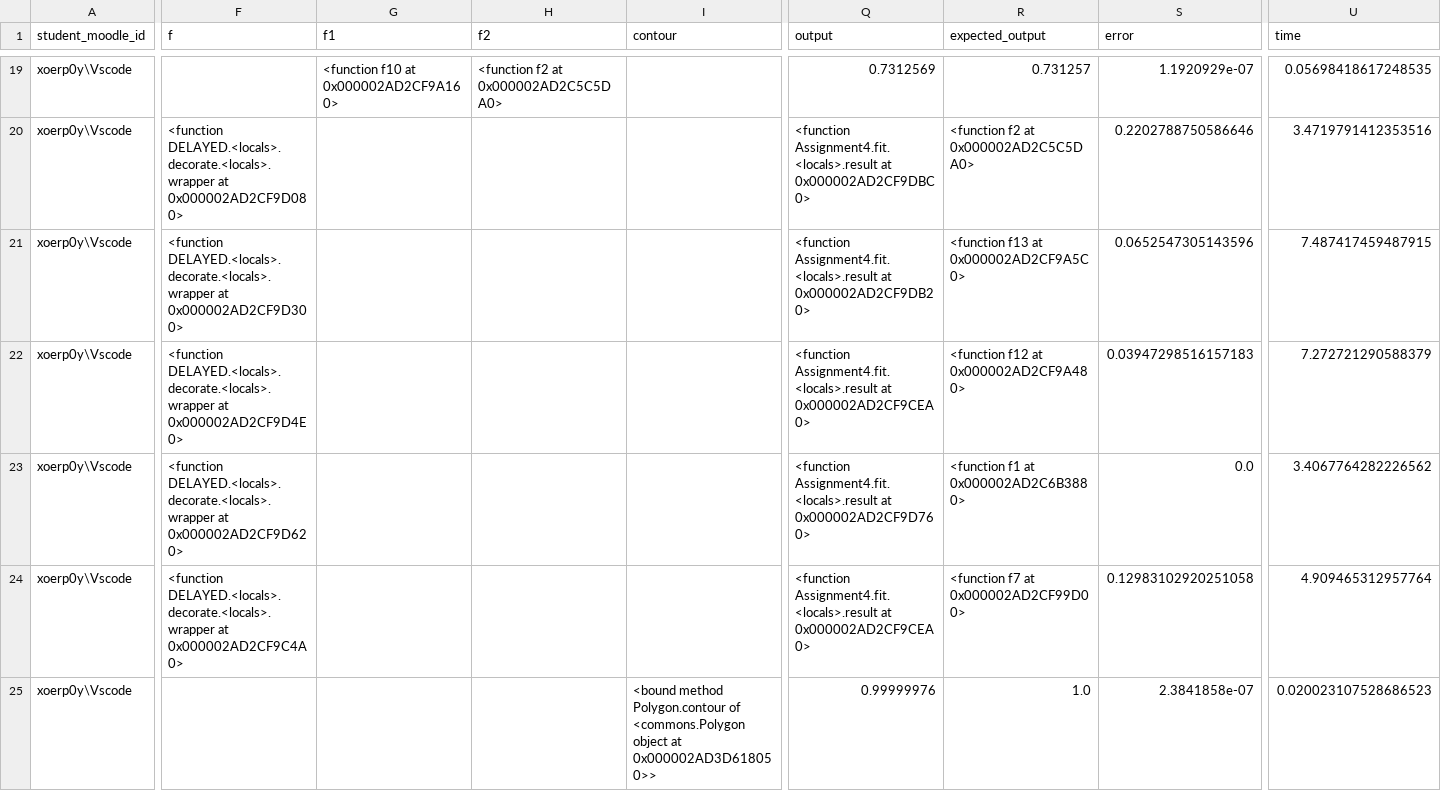
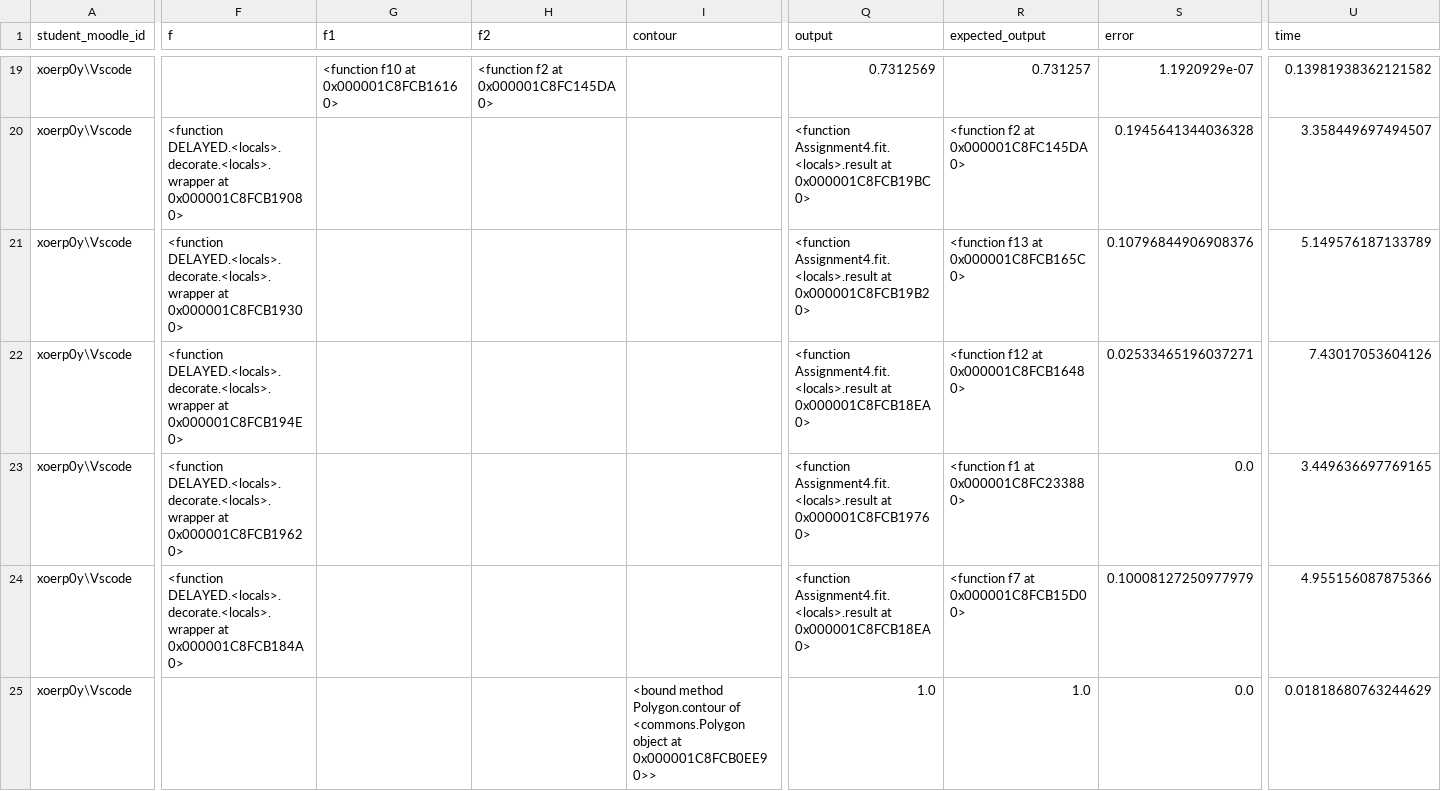
Before and after one commit to OfekYabo/Numerical-analysis, a CSV file: Ass5/res.csv, drawn as a sheet; only a part is shown, gaps mark what is left out; the diff covers the shown part only; the diff names each change by its address in the sheet, - before the commit and + after, or states it on an @@ line.

```diff
--- a/Ass5/res.csv
+++ b/Ass5/res.csv
-G19 (f1): <function f10 at 0x000002AD2CF9A160>
+G19 (f1): <function f10 at 0x000001C8FCB16160>
-H19 (f2): <function f2 at 0x000002AD2C5C5DA0>
+H19 (f2): <function f2 at 0x000001C8FC145DA0>
-U19 (time): 0.05698418617248535
+U19 (time): 0.13981938362121582
-F20 (f): …DELAYED.<locals>.decorate.<locals>.wrapper at 0x000002AD2CF9D080>
+F20 (f): …DELAYED.<locals>.decorate.<locals>.wrapper at 0x000001C8FCB19080>
-Q20 (output): …Assignment4.fit.<locals>.result at 0x000002AD2CF9DBC0>
+Q20 (output): …Assignment4.fit.<locals>.result at 0x000001C8FCB19BC0>
-R20 (expected_output): <function f2 at 0x000002AD2C5C5DA0>
+R20 (expected_output): <function f2 at 0x000001C8FC145DA0>
-S20 (error): 0.2202788750586646
+S20 (error): 0.1945641344036328
-U20 (time): 3.4719791412353516
+U20 (time): 3.358449697494507
-F21 (f): …DELAYED.<locals>.decorate.<locals>.wrapper at 0x000002AD2CF9D300>
+F21 (f): …DELAYED.<locals>.decorate.<locals>.wrapper at 0x000001C8FCB19300>
-Q21 (output): …Assignment4.fit.<locals>.result at 0x000002AD2CF9DB20>
+Q21 (output): …Assignment4.fit.<locals>.result at 0x000001C8FCB19B20>
-R21 (expected_output): <function f13 at 0x000002AD2CF9A5C0>
+R21 (expected_output): <function f13 at 0x000001C8FCB165C0>
-S21 (error): 0.0652547305143596
+S21 (error): 0.10796844906908376
-U21 (time): 7.487417459487915
+U21 (time): 5.149576187133789
-F22 (f): …DELAYED.<locals>.decorate.<locals>.wrapper at 0x000002AD2CF9D4E0>
+F22 (f): …DELAYED.<locals>.decorate.<locals>.wrapper at 0x000001C8FCB194E0>
-Q22 (output): …Assignment4.fit.<locals>.result at 0x000002AD2CF9CEA0>
+Q22 (output): …Assignment4.fit.<locals>.result at 0x000001C8FCB18EA0>
-R22 (expected_output): <function f12 at 0x000002AD2CF9A480>
+R22 (expected_output): <function f12 at 0x000001C8FCB16480>
-S22 (error): 0.03947298516157183
+S22 (error): 0.02533465196037271
-U22 (time): 7.272721290588379
+U22 (time): 7.43017053604126
-F23 (f): …DELAYED.<locals>.decorate.<locals>.wrapper at 0x000002AD2CF9D620>
+F23 (f): …DELAYED.<locals>.decorate.<locals>.wrapper at 0x000001C8FCB19620>
-Q23 (output): …Assignment4.fit.<locals>.result at 0x000002AD2CF9D760>
+Q23 (output): …Assignment4.fit.<locals>.result at 0x000001C8FCB19760>
-R23 (expected_output): <function f1 at 0x000002AD2C6B3880>
+R23 (expected_output): <function f1 at 0x000001C8FC233880>
-U23 (time): 3.4067764282226562
+U23 (time): 3.449636697769165
-F24 (f): …DELAYED.<locals>.decorate.<locals>.wrapper at 0x000002AD2CF9C4A0>
+F24 (f): …DELAYED.<locals>.decorate.<locals>.wrapper at 0x000001C8FCB184A0>
-Q24 (output): …Assignment4.fit.<locals>.result at 0x000002AD2CF9CEA0>
+Q24 (output): …Assignment4.fit.<locals>.result at 0x000001C8FCB18EA0>
-R24 (expected_output): <function f7 at 0x000002AD2CF99D00>
+R24 (expected_output): <function f7 at 0x000001C8FCB15D00>
-S24 (error): 0.12983102920251058
+S24 (error): 0.10008127250977979
-U24 (time): 4.909465312957764
+U24 (time): 4.955156087875366
-I25 (contour): …object at 0x000002AD3D618050>>
+I25 (contour): …object at 0x000001C8FCB0EE90>>
-Q25 (output): 0.99999976
+Q25 (output): 1.0
-S25 (error): 2.3841858e-07
+S25 (error): 0.0
-U25 (time): 0.020023107528686523
+U25 (time): 0.01818680763244629
```
Also changed, not shown: 110 edited cells elsewhere in this file, 2 other files.
